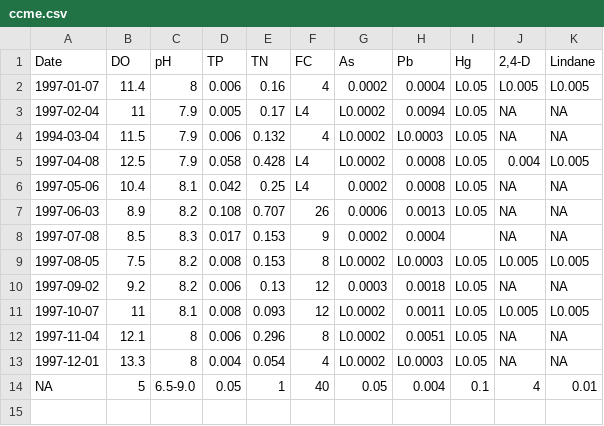
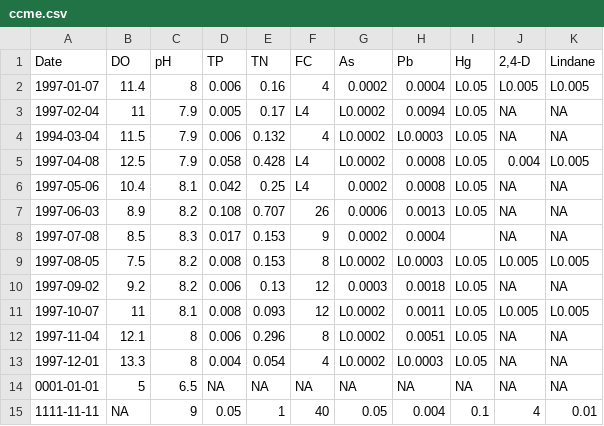
Before and after one commit to bcgov/wqbc, a CSV file: data-raw/ccme.csv, drawn as a sheet.

Commit message:
removed ccme_raw and restructured ccme data

```diff
--- a/data-raw/ccme.csv
+++ b/data-raw/ccme.csv
@@ -13,2 +13,3 @@ Date,DO,pH,TP,TN,FC,As,Pb,Hg,"2,4-D",Lindane
 1997-12-01,13.3,8,0.004,0.054,4,L0.0002,L0.0003,L0.05,NA,NA
-NA,5,6.5-9.0,0.05,1,40,0.05,0.004,0.1,4,0.01
+0001-01-01,5,6.5,NA,NA,NA,NA,NA,NA,NA,NA
+1111-11-11,NA,9,0.05,1,40,0.05,0.004,0.1,4,0.01
```
Also changed, not shown: 7 other files.
